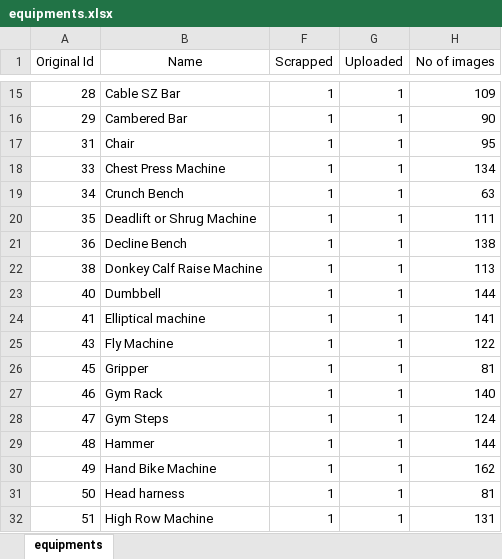
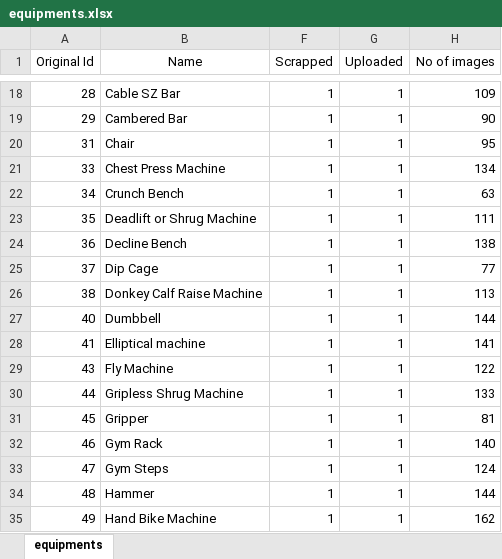
Before and after one commit to Gokul9404/Internship_at_productize_tech, an Excel workbook: F78-Gym_equipment/equipments.xlsx, sheet equipments, drawn as a sheet; only a part is shown, gaps mark what is left out; the shorter side is filled out with more unchanged rows; values as stored, in another font and other column widths than the file's, no borders; conditional formats not drawn; the diff covers the shown part only; the diff names each change by its address in the sheet, - before the commit and + after, or states it on an @@ line.

Commit message:
Updated Equipment sheet according to the progress

```diff
--- a/F78-Gym_equipment/equipments.xlsx (sheet equipments)
+++ b/F78-Gym_equipment/equipments.xlsx (sheet equipments)
+row 25: 37 | Dip Cage | 1 | 1 | 77
+row 30: 44 | Gripless Shrug Machine | 1 | 1 | 133
```
Also changed, not shown: 26 added rows, 28 removed rows and 2 edited cells elsewhere in this sheet.
